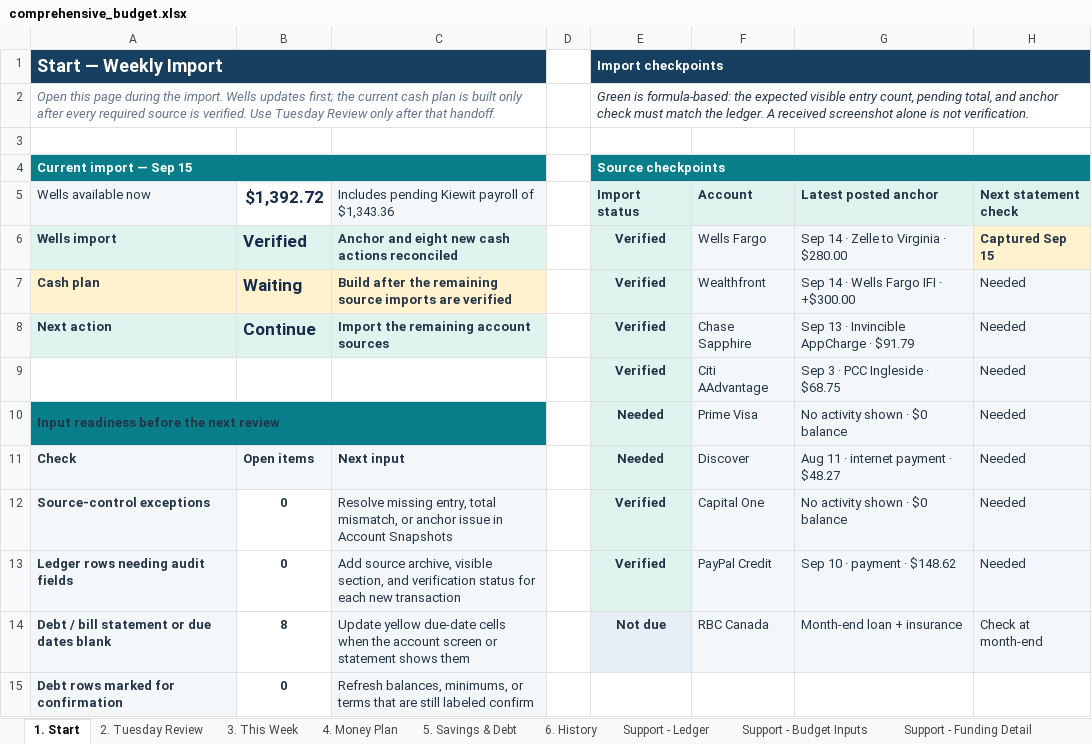
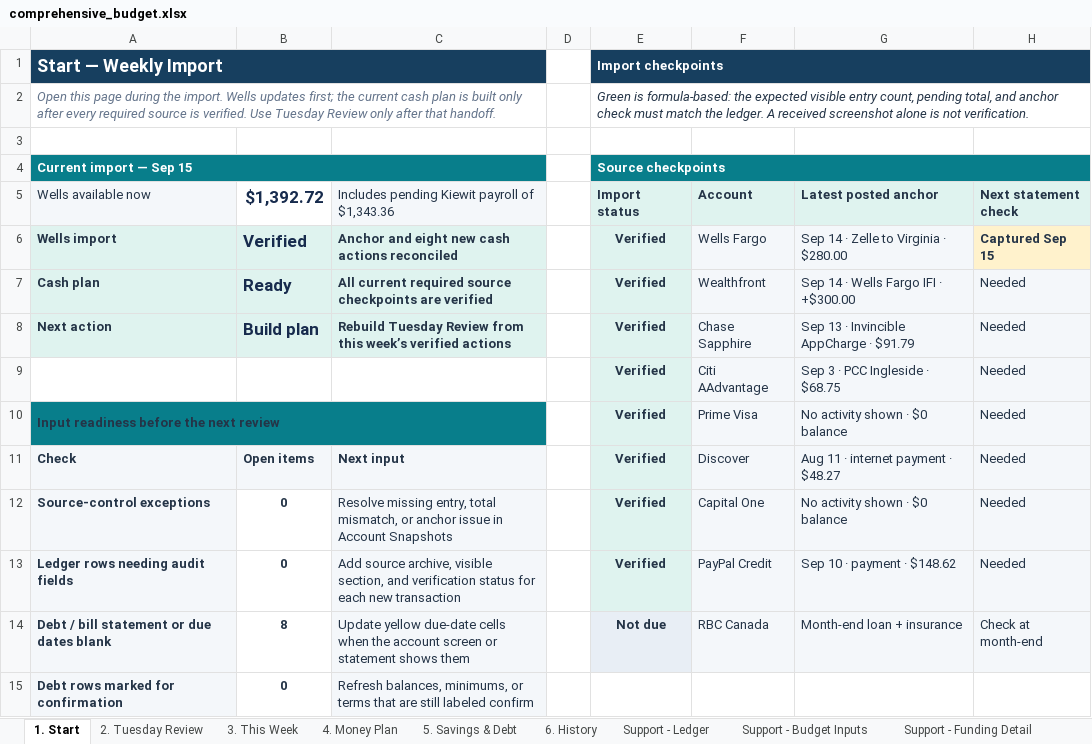
Before and after one commit to benjaminrobertburton-max/Budget, an Excel workbook: outputs/01a04fdf-3751-72e2-88f1-daf19b8b9d1d/comprehensive_budget.xlsx, sheet 1. Start, drawn as a sheet; only a part is shown; values as stored, in another font and other column widths than the file's, no borders; conditional formats not drawn; the diff names each change by its address in the sheet, - before the commit and + after, or states it on an @@ line.

Commit message:
Close import checkpoints and signal plan handoff

```diff
--- a/outputs/01a04fdf-3751-72e2-88f1-daf19b8b9d1d/comprehensive_budget.xlsx (sheet 1. Start)
+++ b/outputs/01a04fdf-3751-72e2-88f1-daf19b8b9d1d/comprehensive_budget.xlsx (sheet 1. Start)
-A7:C7 fill: #FFF2CC
+A7:C7 fill: #DFF3EF
-B7 ($1,392.72): Waiting
+B7 ($1,392.72): Ready
-C7: Build after the remaining source imports are verified
+C7: All current required source checkpoints are verified
-B8 ($1,392.72): Continue
+B8 ($1,392.72): Build plan
-C8: Import the remaining account sources
+C8: Rebuild Tuesday Review from this week’s verified actions
-E10:E11 (Import status): Needed
+E10:E11 (Import status): Verified
```
Also changed, not shown: sheet Support - Account Snapshots, sheet 2. Tuesday Review, 1 other file.
